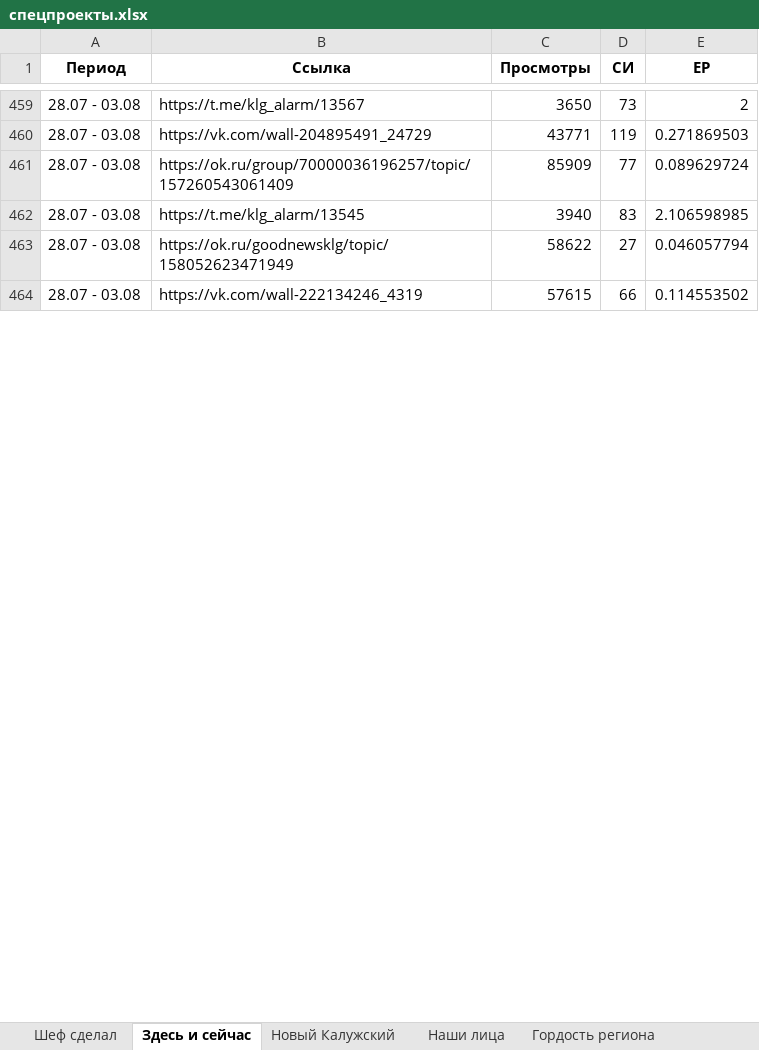
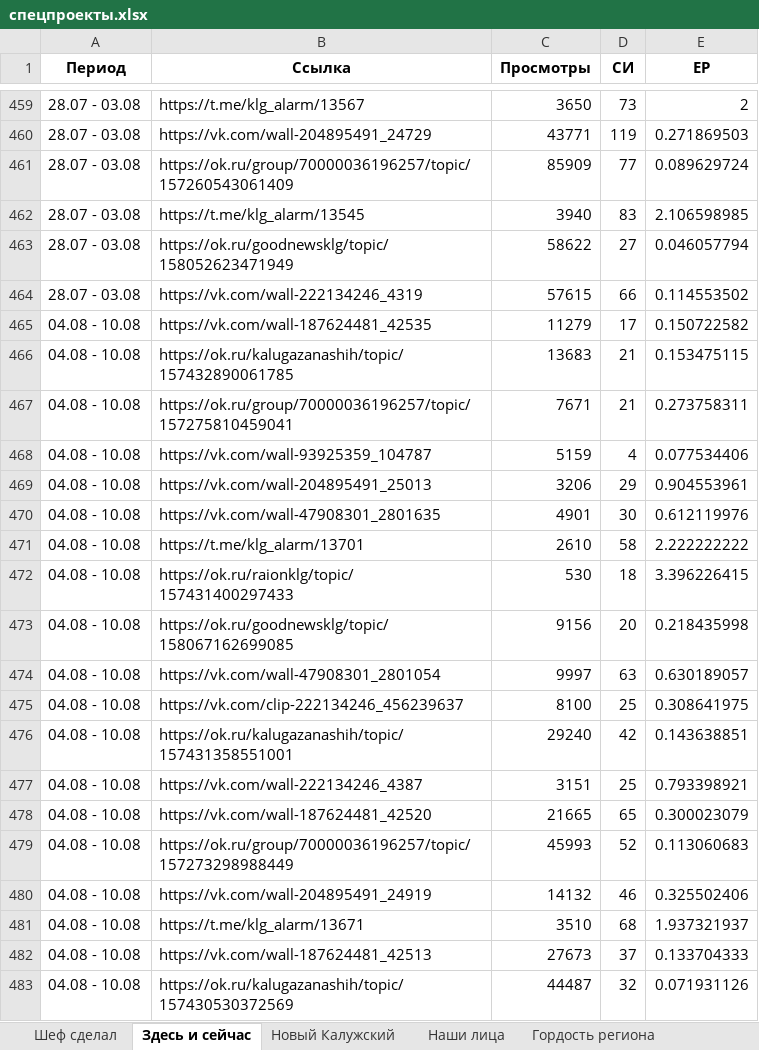
Before and after one commit to bassixs/dash, an Excel workbook: public/спецпроекты.xlsx, sheet Здесь и сейчас, drawn as a sheet; only a part is shown, gaps mark what is left out; values as stored, in another font and other column widths than the file's, no borders; conditional formats not drawn; the diff covers the shown part only; the diff names each change by its address in the sheet, - before the commit and + after, or states it on an @@ line.

```diff
--- a/public/спецпроекты.xlsx (sheet Здесь и сейчас)
+++ b/public/спецпроекты.xlsx (sheet Здесь и сейчас)
+row 465: 04.08 - 10.08 | https://vk.com/wall-187624481_42535 | 11279 | 17 | 0.150722582
+row 466: 04.08 - 10.08 | https://ok.ru/kalugazanashih/topic/157432890061785 | 13683 | 21 | 0.153475115
+row 467: 04.08 - 10.08 | https://ok.ru/group/70000036196257/topic/157275810459041 | 7671 | 21 | 0.273758311
+row 468: 04.08 - 10.08 | https://vk.com/wall-93925359_104787 | 5159 | 4 | 0.077534406
+row 469: 04.08 - 10.08 | https://vk.com/wall-204895491_25013 | 3206 | 29 | 0.904553961
+row 470: 04.08 - 10.08 | https://vk.com/wall-47908301_2801635 | 4901 | 30 | 0.612119976
+row 471: 04.08 - 10.08 | https://t.me/klg_alarm/13701 | 2610 | 58 | 2.222222222
+row 472: 04.08 - 10.08 | https://ok.ru/raionklg/topic/157431400297433 | 530 | 18 | 3.396226415
+row 473: 04.08 - 10.08 | https://ok.ru/goodnewsklg/topic/158067162699085 | 9156 | 20 | 0.218435998
+row 474: 04.08 - 10.08 | https://vk.com/wall-47908301_2801054 | 9997 | 63 | 0.630189057
+row 475: 04.08 - 10.08 | https://vk.com/clip-222134246_456239637 | 8100 | 25 | 0.308641975
+row 476: 04.08 - 10.08 | https://ok.ru/kalugazanashih/topic/157431358551001 | 29240 | 42 | 0.143638851
+row 477: 04.08 - 10.08 | https://vk.com/wall-222134246_4387 | 3151 | 25 | 0.793398921
+row 478: 04.08 - 10.08 | https://vk.com/wall-187624481_42520 | 21665 | 65 | 0.300023079
+row 479: 04.08 - 10.08 | https://ok.ru/group/70000036196257/topic/157273298988449 | 45993 | 52 | 0.113060683
+row 480: 04.08 - 10.08 | https://vk.com/wall-204895491_24919 | 14132 | 46 | 0.325502406
+row 481: 04.08 - 10.08 | https://t.me/klg_alarm/13671 | 3510 | 68 | 1.937321937
+row 482: 04.08 - 10.08 | https://vk.com/wall-187624481_42513 | 27673 | 37 | 0.133704333
+row 483: 04.08 - 10.08 | https://ok.ru/kalugazanashih/topic/157430530372569 | 44487 | 32 | 0.071931126
```
Also changed, not shown: 28 added rows, 24 removed rows and 15 edited cells elsewhere in this sheet, sheet Шеф сделал, sheet Наши лица, sheet Новый Калужский, sheet #Я_ГОРЖУСЬ, sheet Ответ Губернатора, sheet Невозможно без, 1 other file.
